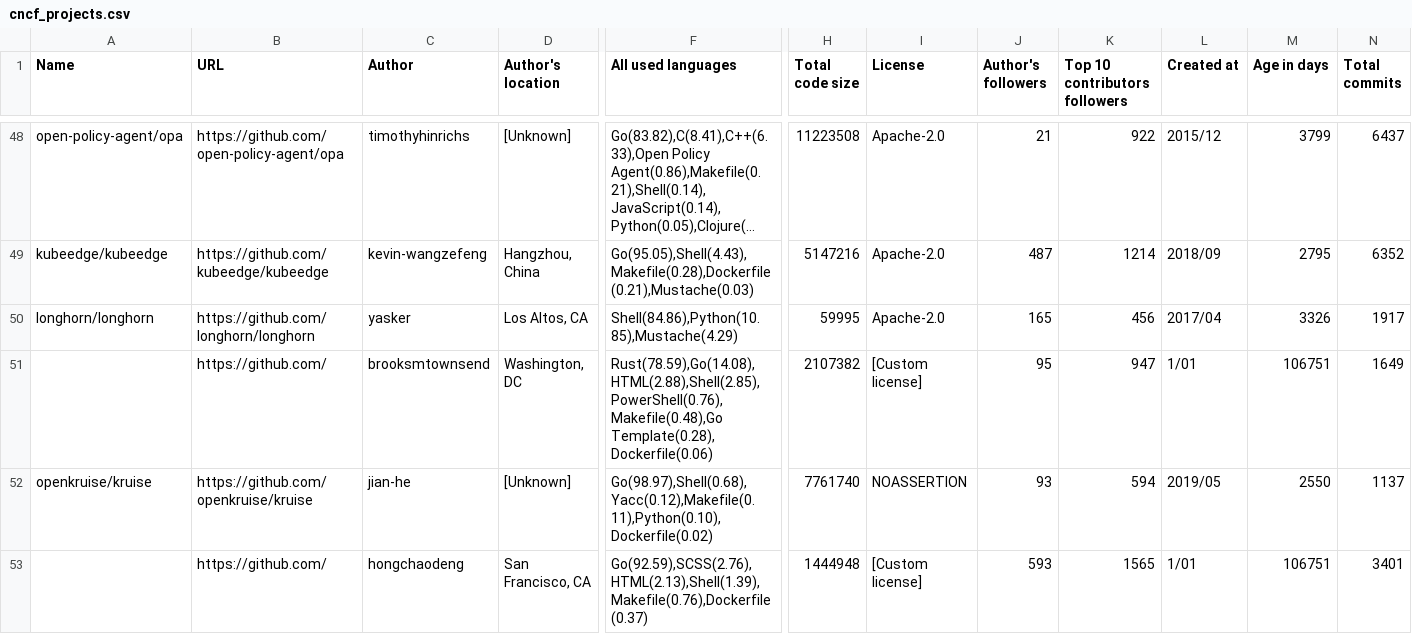
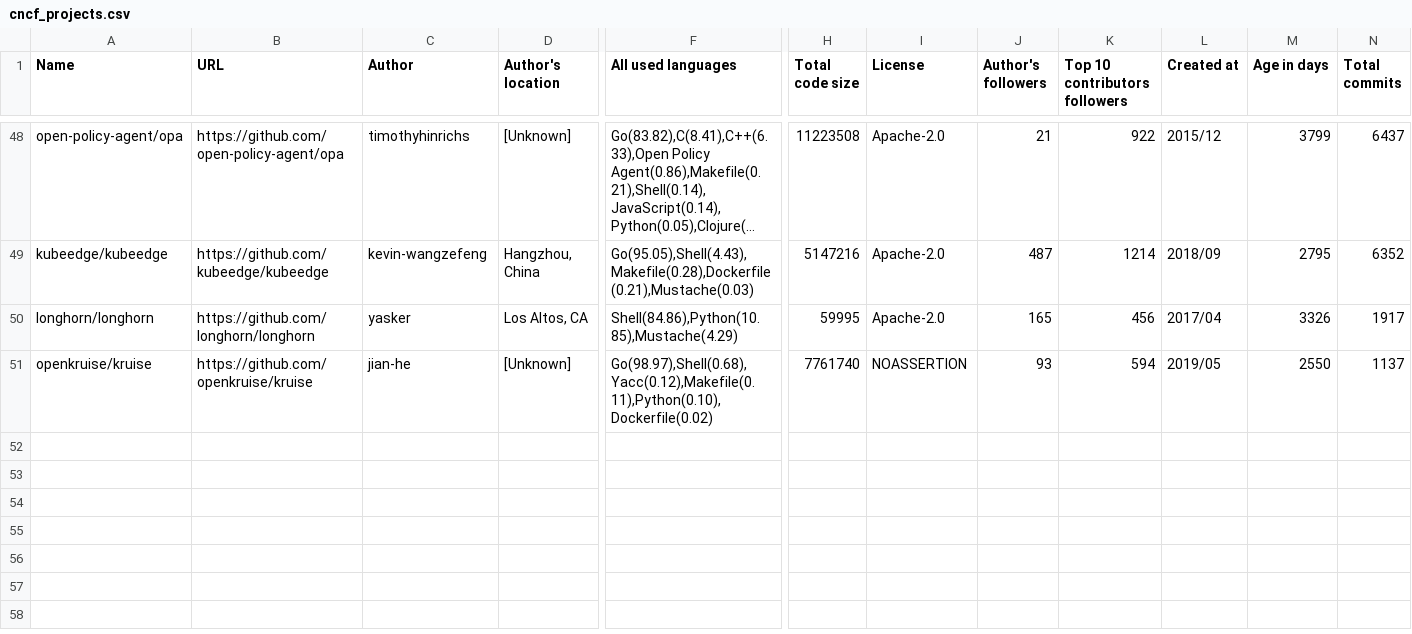
Before and after one commit to fedir/ghstat, a CSV file: stats/cncf_projects.csv, drawn as a sheet; only a part is shown, gaps mark what is left out; long unchanged cells end in …; rows hold the shown columns only; the diff names each change by its address in the sheet, - before the commit and + after, or states it on an @@ line.

Commit message:
fix: remove empty-name rows from cncf_projects.csv, drop rate-limited repos

```diff
--- a/stats/cncf_projects.csv
+++ b/stats/cncf_projects.csv
-row 51:  | https://github.com/ | brooksmtownsend | Washington, DC | Rust(78.59),Go(14.08),HTML(2.88),Shell(2.85),PowerShell(0.76),Makefile(0.48),Go Template(0.28),Dockerfile(0.06) | 2107382 | [Custom license] | 95 | 947 | 1/01 | 106751 | 1649
-row 53:  | https://github.com/ | hongchaodeng | San Francisco, CA | Go(92.59),SCSS(2.76),HTML(2.13),Shell(1.39),Makefile(0.76),Dockerfile(0.37) | 1444948 | [Custom license] | 593 | 1565 | 1/01 | 106751 | 3401
```
Also changed, not shown: 1 other file.
